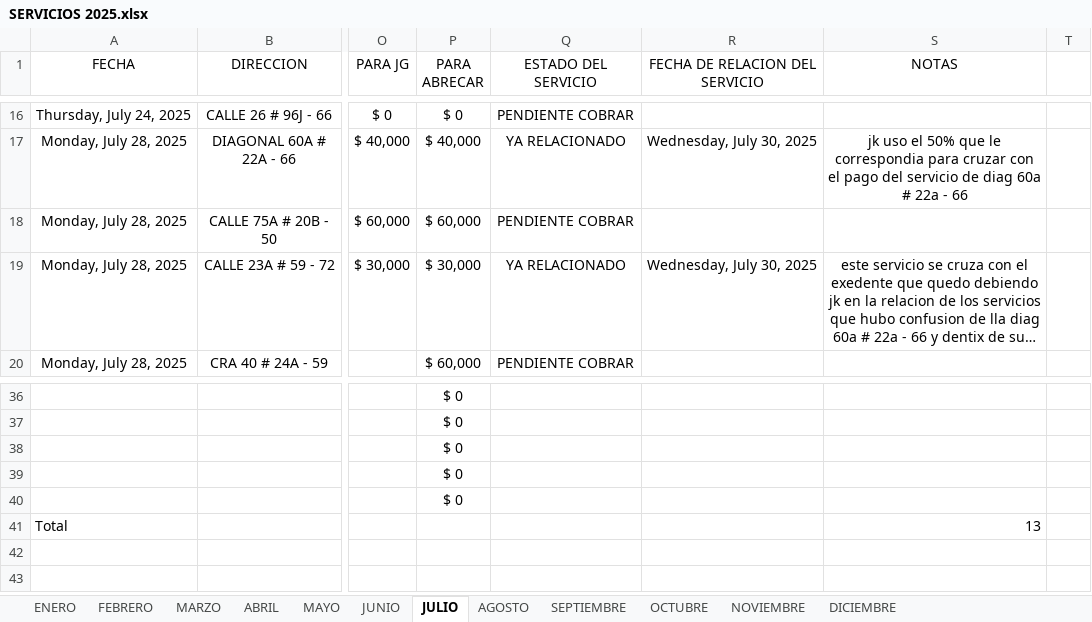
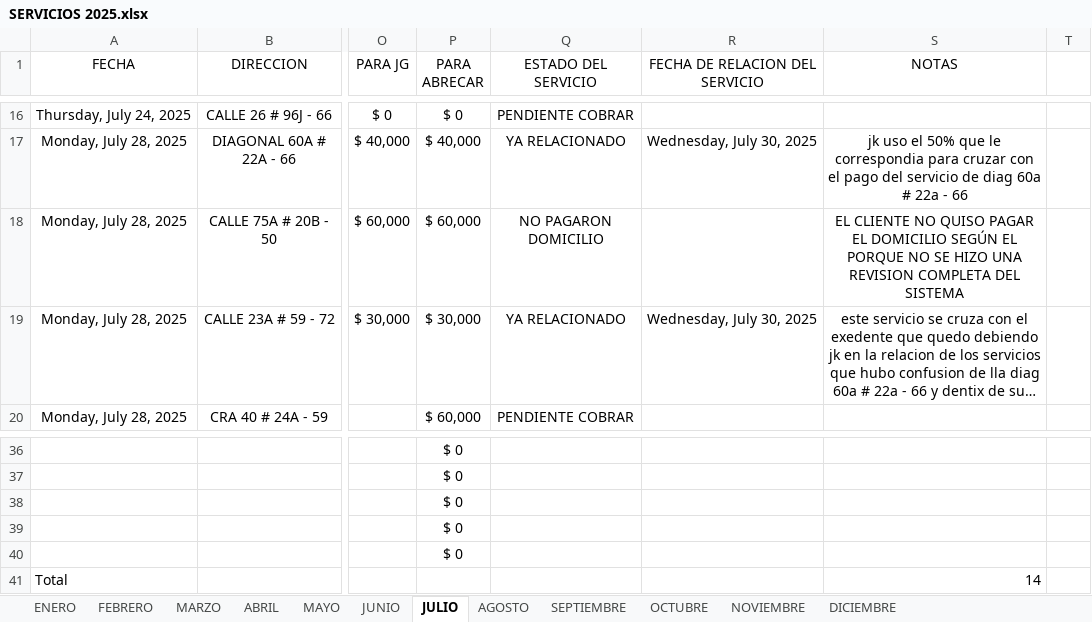
Before and after one commit to juanco1987/backend-relacion-servicios, an Excel workbook: backend/temp/SERVICIOS 2025.xlsx, sheet JULIO, drawn as a sheet; only a part is shown, gaps mark what is left out; long unchanged cells end in …; values as stored, in another font and other column widths than the file's, no borders; conditional formats and table styles not drawn; the diff names each change by its address in the sheet, - before the commit and + after, or states it on an @@ line.

```diff
--- a/backend/temp/SERVICIOS 2025.xlsx (sheet JULIO)
+++ b/backend/temp/SERVICIOS 2025.xlsx (sheet JULIO)
-Q18 (ESTADO DEL SERVICIO): PENDIENTE COBRAR
+Q18 (ESTADO DEL SERVICIO): NO PAGARON DOMICILIO
-S18 (NOTAS): (empty)
+S18 (NOTAS): EL CLIENTE NO QUISO PAGAR EL DOMICILIO SEGÚN EL PORQUE NO SE HIZO UNA REVISION COMPLETA DEL SISTEMA
-S41 (NOTAS): 13
+S41 (NOTAS): 14
```
Also changed, not shown: sheet AGOSTO, sheet MAYO, sheet MARZO, sheet ABRIL, sheet ENERO, 23 other files.
